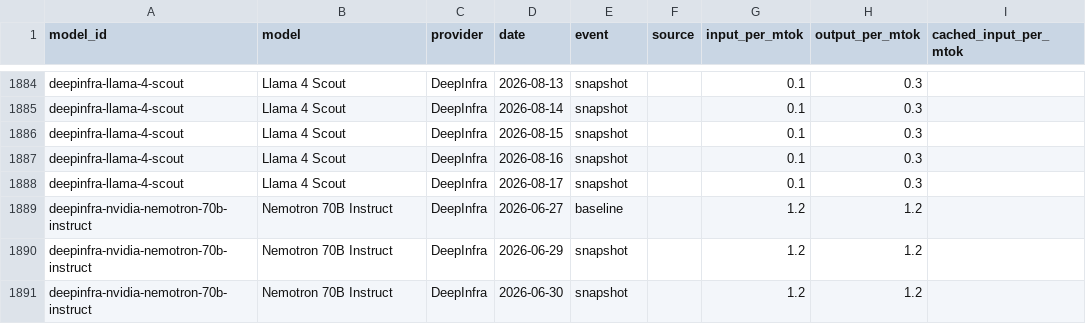
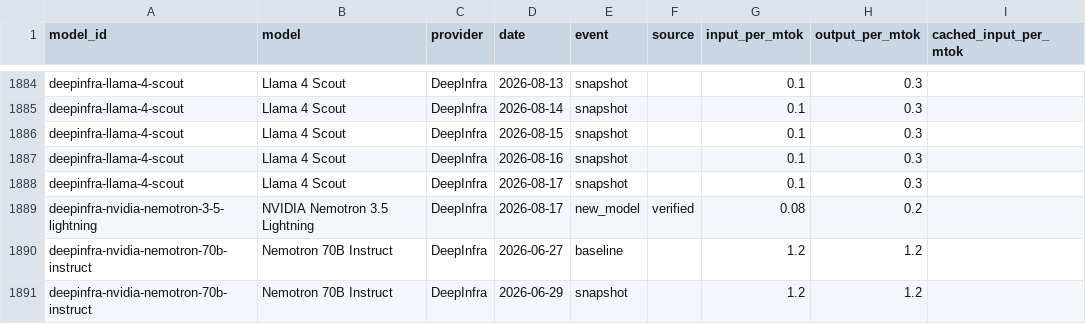
Before and after one commit to romanshumy/llm-prices-data, a CSV file: price-history.csv, drawn as a sheet; only a part is shown, gaps mark what is left out; the shorter side is filled out with more unchanged rows.

Commit message:
data: sync 2026-08-17 10:08 UTC

```diff
--- a/price-history.csv
+++ b/price-history.csv
@@ -1888,2 +1888,3 @@ deepinfra-llama-4-scout,Llama 4 Scout,DeepInfra,2026-08-16,snapshot,,0.1,0.3,
 deepinfra-llama-4-scout,Llama 4 Scout,DeepInfra,2026-08-17,snapshot,,0.1,0.3,
+deepinfra-nvidia-nemotron-3-5-lightning,NVIDIA Nemotron 3.5 Lightning,DeepInfra,2026-08-17,new_model,verified,0.08,0.2,
 deepinfra-nvidia-nemotron-70b-instruct,Nemotron 70B Instruct,DeepInfra,2026-06-27,baseline,,1.2,1.2,
```
Also changed, not shown: 4 other files.
